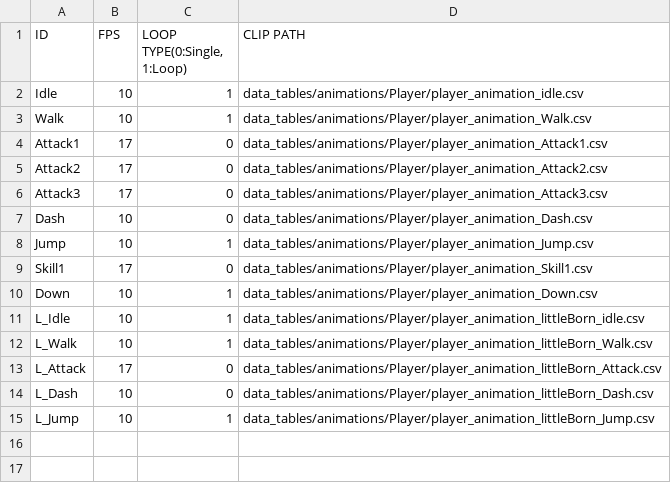
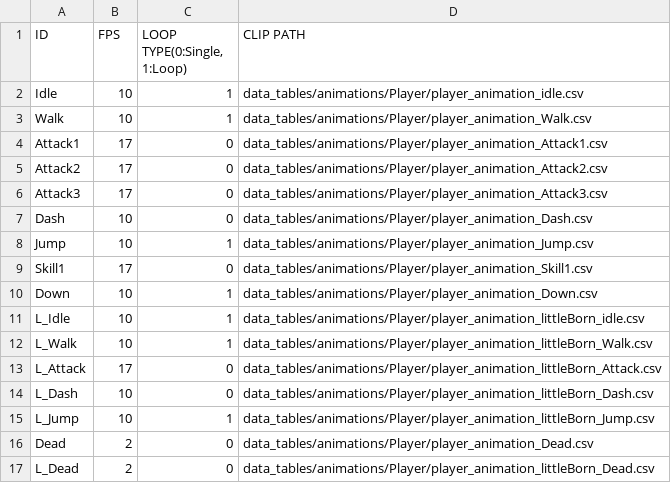
Before and after one commit to J-push/KGA35_TEAM5_SKUL, a CSV file: Skul-bin/data_tables/animations/Player/player_animation_clips.csv, drawn as a sheet.

```diff
--- a/Skul-bin/data_tables/animations/Player/player_animation_clips.csv
+++ b/Skul-bin/data_tables/animations/Player/player_animation_clips.csv
@@ -15 +15,3 @@ L_Dash,10,0,data_tables/animations/Player/player_animation_littleBorn_Dash.csv
 L_Jump,10,1,data_tables/animations/Player/player_animation_littleBorn_Jump.csv
+Dead,2,0,data_tables/animations/Player/player_animation_Dead.csv
+L_Dead,2,0,data_tables/animations/Player/player_animation_littleBorn_Dead.csv
```
Also changed, not shown: 4 other files.
